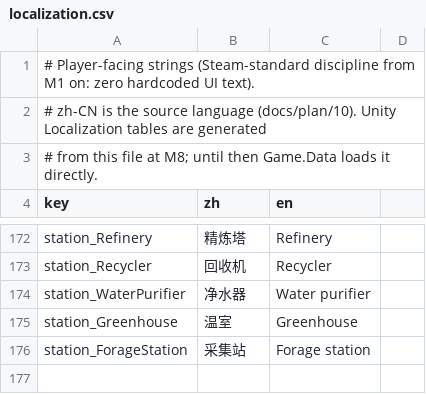
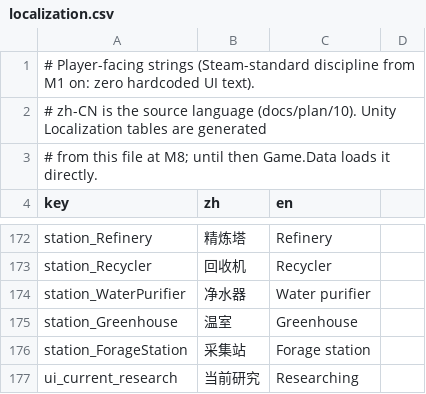
Before and after one commit to vito4444/agent3, a CSV file: data/localization.csv, drawn as a sheet; only a part is shown, gaps mark what is left out; the diff names each change by its address in the sheet, - before the commit and + after, or states it on an @@ line.

```diff
--- a/data/localization.csv
+++ b/data/localization.csv
+row 177: ui_current_research | 当前研究 | Researching
```
Also changed, not shown: 10 other files.
